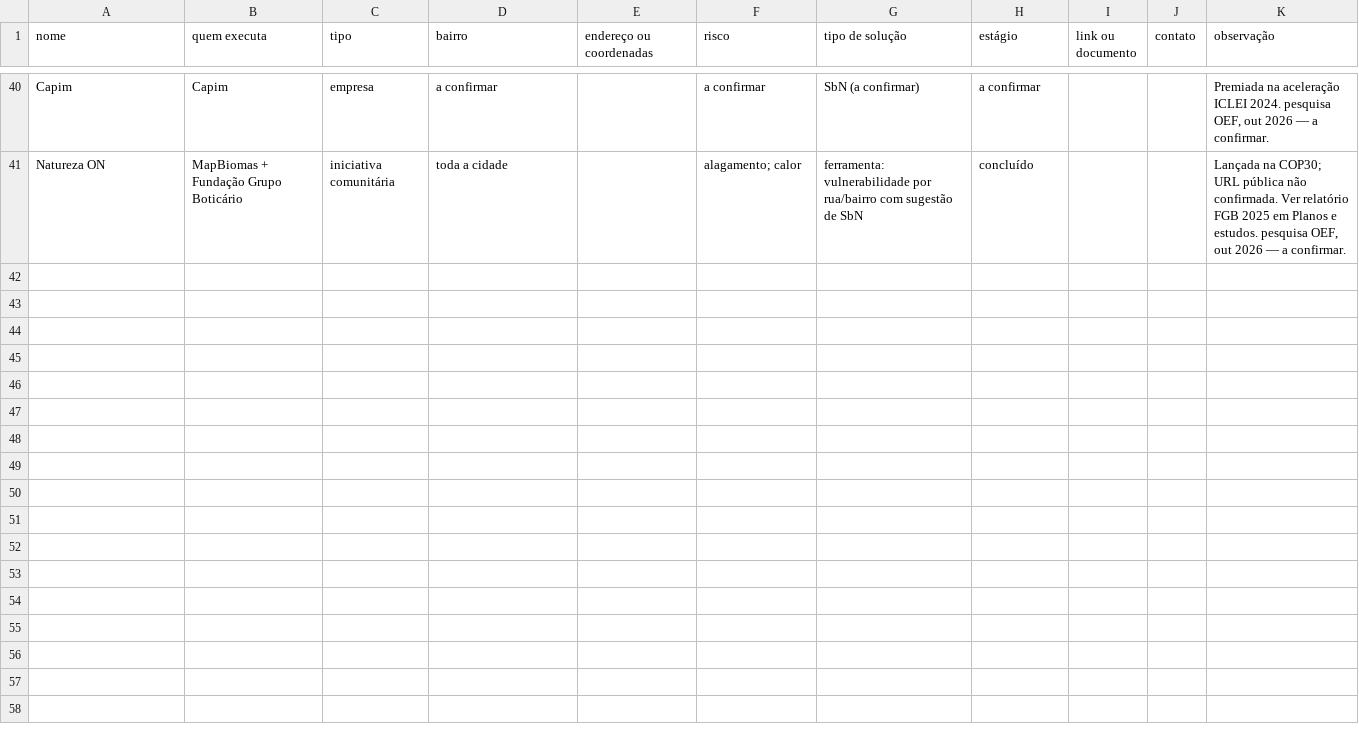
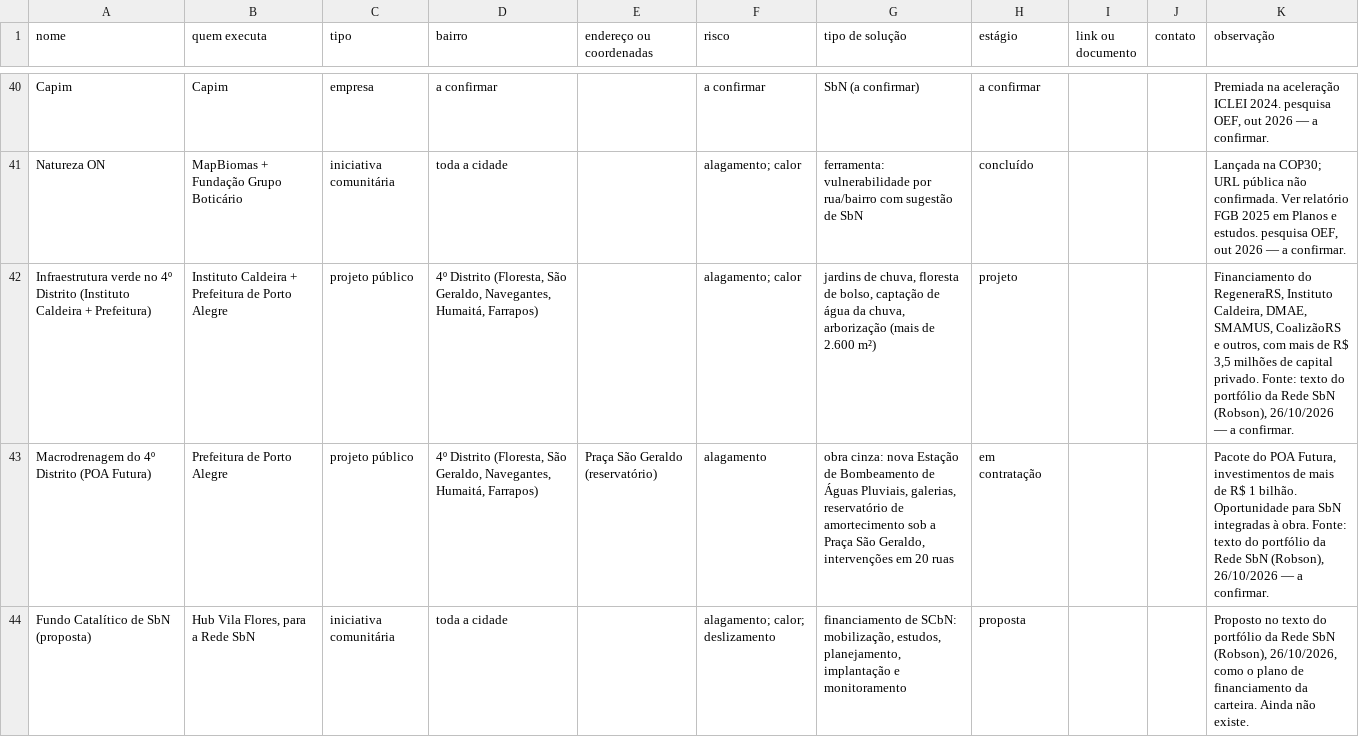
Before and after one commit to joaquinOEF/NBS-Project-Preparation, a CSV file: knowledge/porto-alegre/plans/iniciativas.csv, drawn as a sheet; only a part is shown, gaps mark what is left out; the diff names each change by its address in the sheet, - before the commit and + after, or states it on an @@ line.

```diff
--- a/knowledge/porto-alegre/plans/iniciativas.csv
+++ b/knowledge/porto-alegre/plans/iniciativas.csv
+row 42: Infraestrutura verde no 4º Distrito (Instituto Caldeira + Prefeitura) | Instituto Caldeira + Prefeitura de Porto Alegre | projeto público | 4º Distrito (Floresta, São Geraldo, Navegantes, Humaitá, Farrapos) |  | alagamento; calor | jardins de chuva, floresta de bolso, captação de água da chuva, arborização (mais de 2.600 m²) | projeto |  |  | Financiamento do RegeneraRS, Instituto Caldeira, DMAE, SMAMUS, CoalizãoRS e outros, com mais de R$ 3,5 milhões de capital privado. Fonte: texto do portfólio da Rede SbN (Robson), 26/10/2026 — a confirmar.
+row 43: Macrodrenagem do 4º Distrito (POA Futura) | Prefeitura de Porto Alegre | projeto público | 4º Distrito (Floresta, São Geraldo, Navegantes, Humaitá, Farrapos) | Praça São Geraldo (reservatório) | alagamento | obra cinza: nova Estação de Bombeamento de Águas Pluviais, galerias, reservatório de amortecimento sob a Praça São Geraldo, intervenções em 20 ruas | em contratação |  |  | Pacote do POA Futura, investimentos de mais de R$ 1 bilhão. Oportunidade para SbN integradas à obra. Fonte: texto do portfólio da Rede SbN (Robson), 26/10/2026 — a confirmar.
+row 44: Fundo Catalítico de SbN (proposta) | Hub Vila Flores, para a Rede SbN | iniciativa comunitária | toda a cidade |  | alagamento; calor; deslizamento | financiamento de SCbN: mobilização, estudos, planejamento, implantação e monitoramento | proposta |  |  | Proposto no texto do portfólio da Rede SbN (Robson), 26/10/2026, como o plano de financiamento da carteira. Ainda não existe.
```
